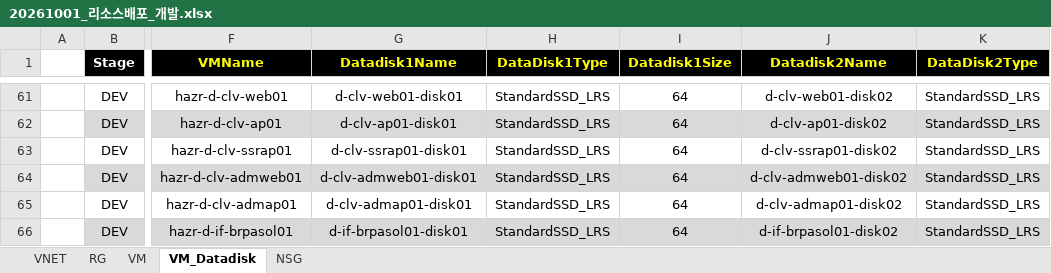
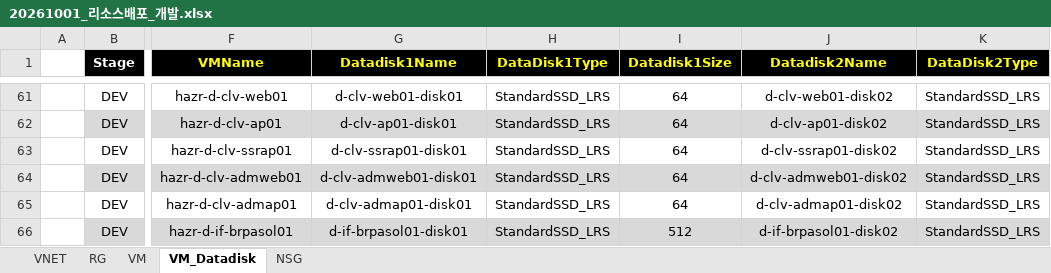
Before and after one commit to skpaek-git/hgi_resourceDeploy, an Excel workbook: 서버정보/20261001_리소스배포_개발.xlsx, sheet VM_Datadisk, drawn as a sheet; only a part is shown, gaps mark what is left out; values as stored, in another font and other column widths than the file's, no borders; the diff names each change by its address in the sheet, - before the commit and + after, or states it on an @@ line.

```diff
--- a/서버정보/20261001_리소스배포_개발.xlsx (sheet VM_Datadisk)
+++ b/서버정보/20261001_리소스배포_개발.xlsx (sheet VM_Datadisk)
-I66 (Datadisk1Size): 64
+I66 (Datadisk1Size): 512
```
Also changed, not shown: sheet VM, 서버정보/20261001_리소스배포_테스트.xlsx.
